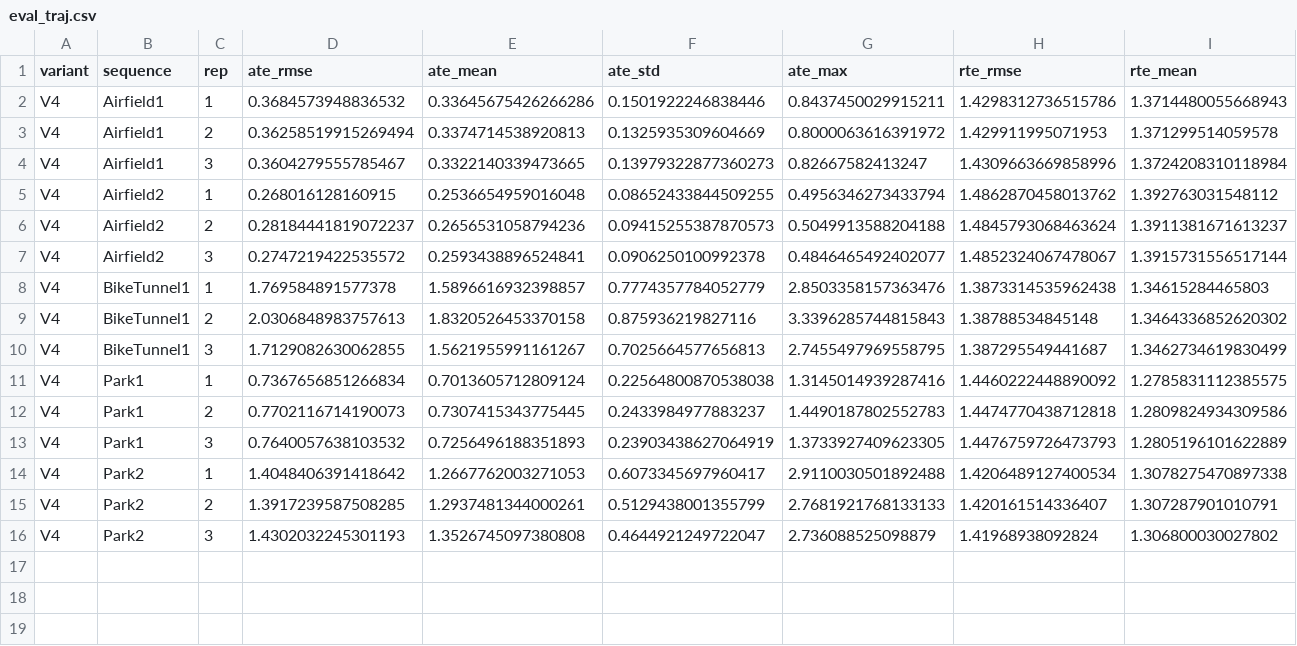
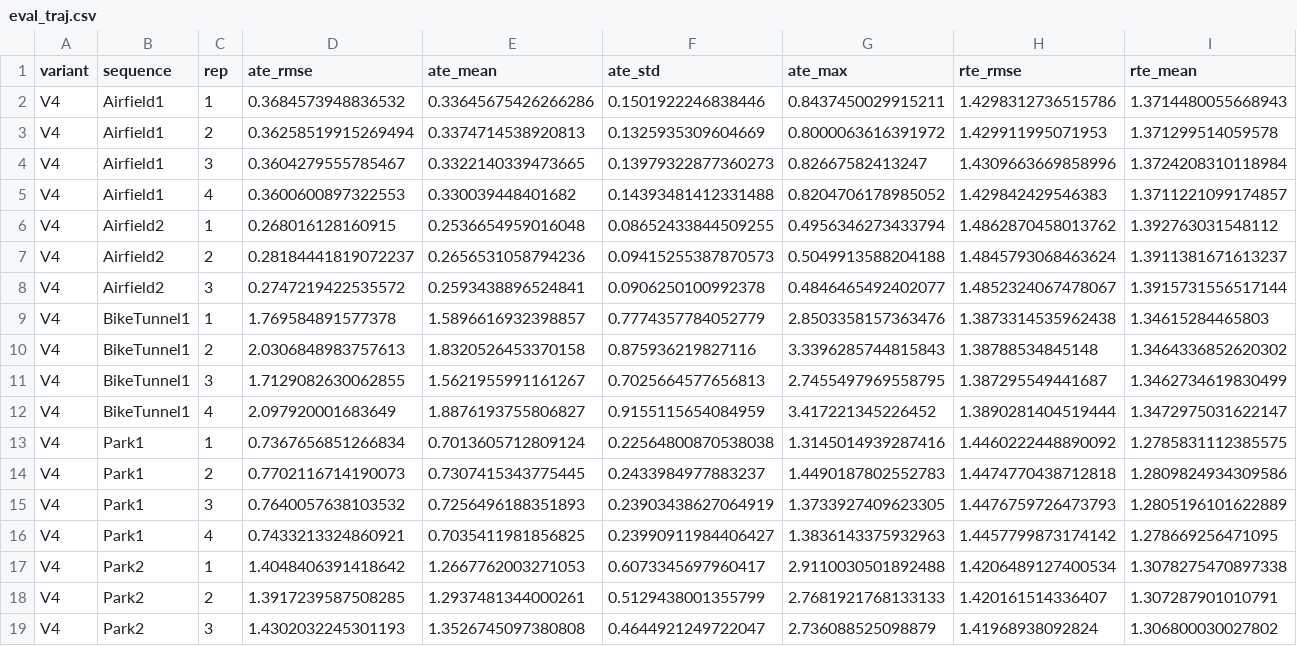
Before and after one commit to wencabrel/Bias-Transparent, a CSV file: results/summaries/eval_traj.csv, drawn as a sheet; only a part is shown; rows hold the shown columns only; the diff names each change by its address in the sheet, - before the commit and + after, or states it on an @@ line.

Commit message:
Phase 1 gate verified; bump submodule pointer; fix eval_traj.py overwrite bug
Submodule bumped to 3edbc34 (research flags + scan logger, see its own
commit message). Regression-tested the rebuilt binary on Airfield1/
Park1/BikeTunnel1 as a 4th repetition: all three ATE values fall
within each sequence's existing rep1-3 spread -- Phase 1 gate passed,
logged in internal notes.

Also fixed eval_traj.py: it overwrote the whole summary CSV with only
the current invocation's sequences, so running it on a subset (as the
regression check did) silently dropped Airfield2/Park2's rows. Now
merges into existing rows by (variant, sequence, rep) key instead.
Regenerated the full eval set (all 5 valid sequences, including the
new rep4s) to restore completeness.

```diff
--- a/results/summaries/eval_traj.csv
+++ b/results/summaries/eval_traj.csv
+row 5: V4 | Airfield1 | 4 | 0.3600600897322553 | 0.330039448401682 | 0.14393481412331488 | 0.8204706178985052 | 1.429842429546383 | 1.3711221099174857
+row 12: V4 | BikeTunnel1 | 4 | 2.097920001683649 | 1.8876193755806827 | 0.9155115654084959 | 3.417221345226452 | 1.3890281404519444 | 1.3472975031622147
+row 16: V4 | Park1 | 4 | 0.7433213324860921 | 0.7035411981856825 | 0.23990911984406427 | 1.3836143375932963 | 1.4457799873174142 | 1.278669256471095
```
Also changed, not shown: 37 other files.
